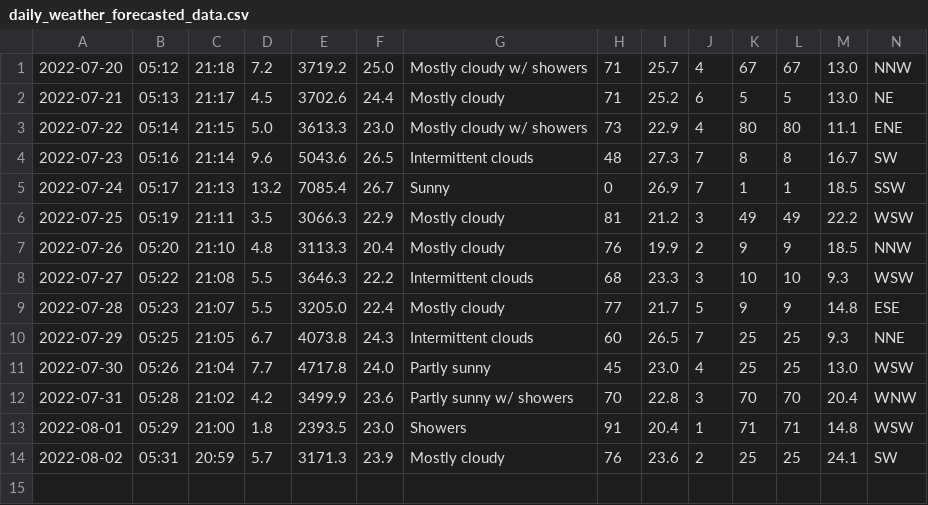
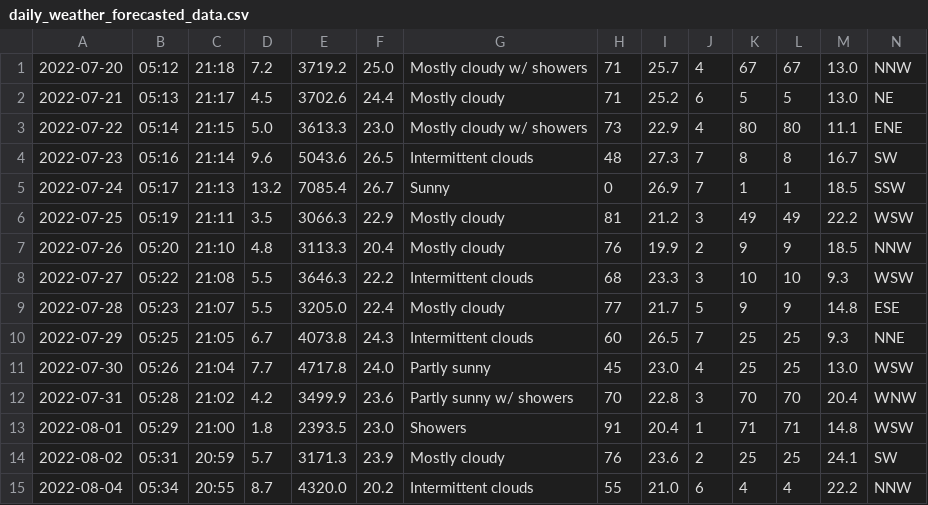
Before and after one commit to Mubeen31/solar-power-and-weather-data, a CSV file: daily_weather_forecasted_data.csv, drawn as a sheet.

```diff
--- a/daily_weather_forecasted_data.csv
+++ b/daily_weather_forecasted_data.csv
@@ -14 +14,2 @@
 2022-08-02,05:31,20:59,5.7,3171.3,23.9,Mostly cloudy,76,23.6,2,25,25,24.1,SW
+2022-08-04,05:34,20:55,8.7,4320.0,20.2,Intermittent clouds,55,21.0,6,4,4,22.2,NNW
```
Also changed, not shown: hourly_weather_forecasted_data.csv.
